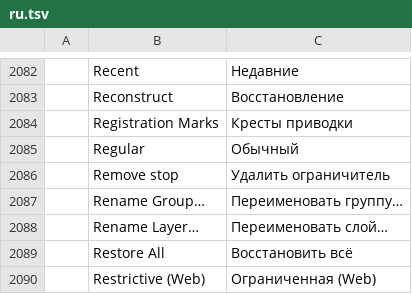
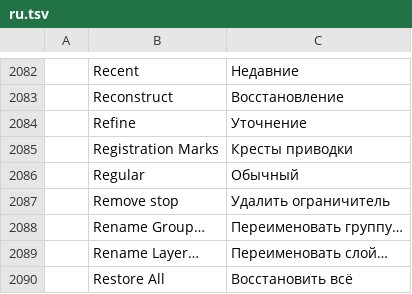
Before and after one commit to jorgerjimenez/United-Editer, a TSV file: photocraft/crates/ui-egui/src/i18n/ru.tsv, drawn as a sheet; only a part is shown, gaps mark what is left out; the shorter side is filled out with more unchanged rows.

```diff
--- a/photocraft/crates/ui-egui/src/i18n/ru.tsv
+++ b/photocraft/crates/ui-egui/src/i18n/ru.tsv
@@ -2083,2 +2083,3 @@
 	Reconstruct	Восстановление
+	Refine	Уточнение
 	Registration Marks	Кресты приводки
```
Also changed, not shown: photocraft/crates/ui-egui/src/i18n/cs.tsv, photocraft/crates/ui-egui/src/i18n/de.tsv, 15 other files.
